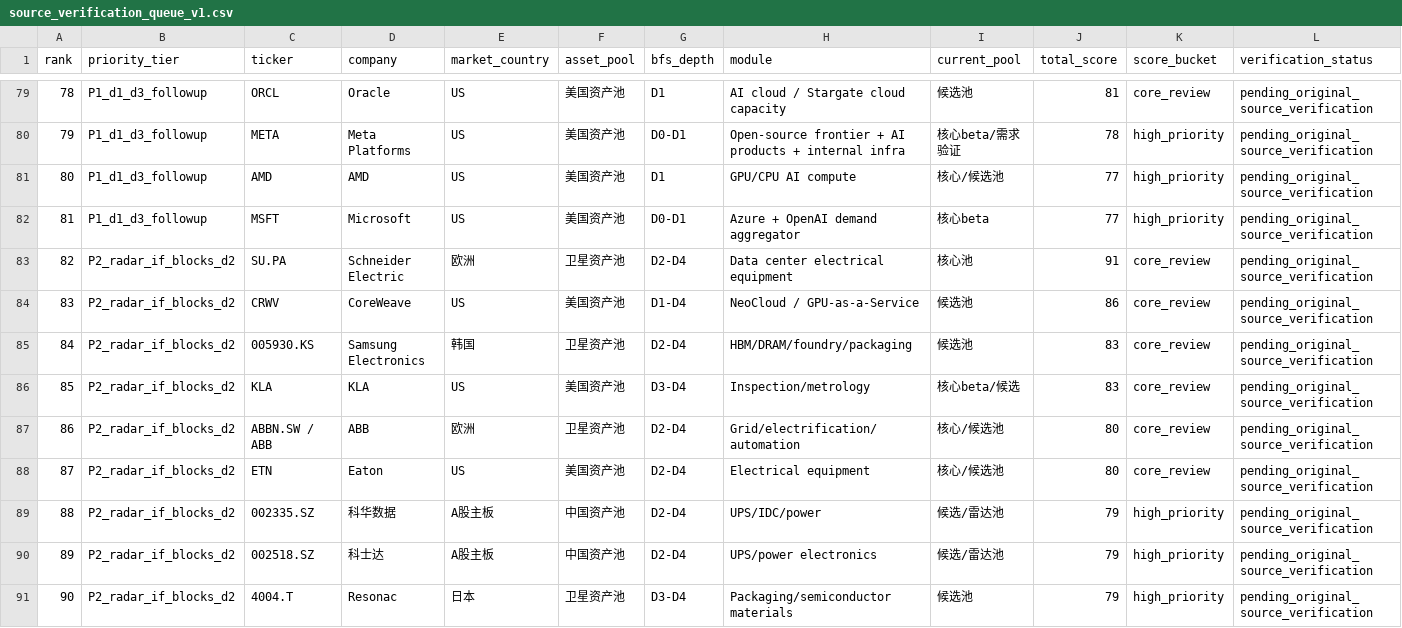
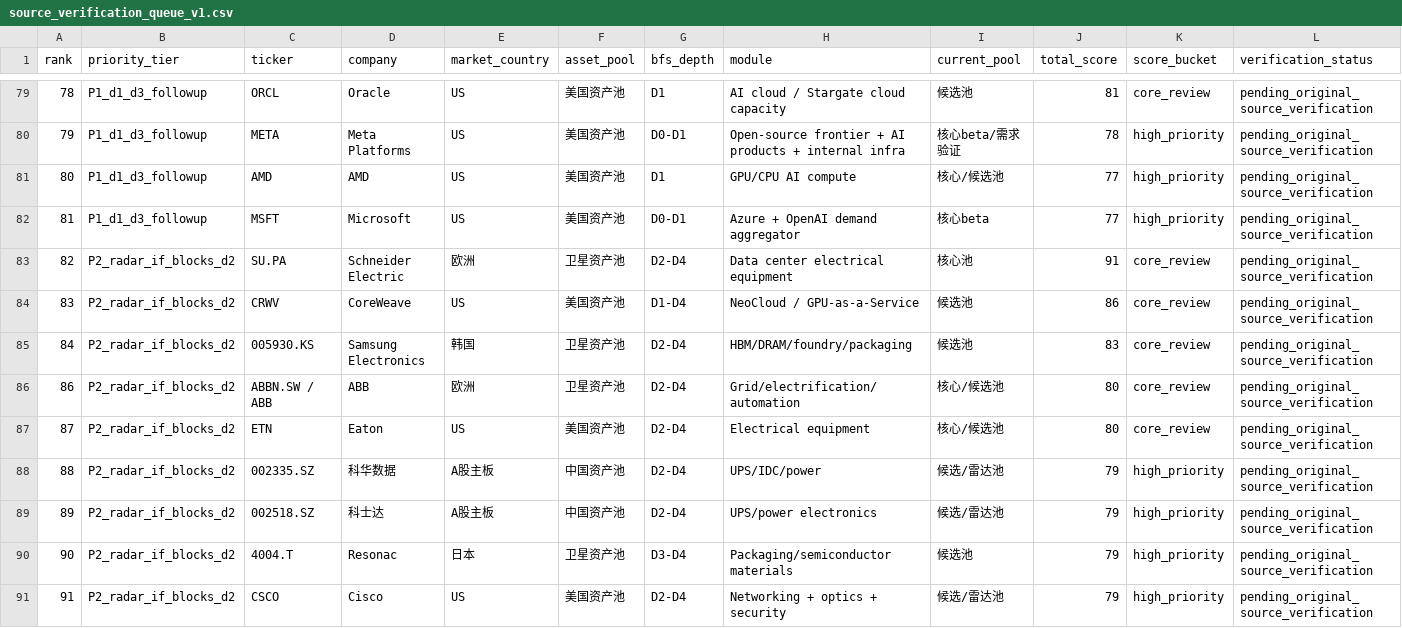
Before and after one commit to hzy-hits/QuantStack, a CSV file: ai_infra/reports/source_verification_queue_v1.csv, drawn as a sheet; only a part is shown, gaps mark what is left out; the shorter side is filled out with more unchanged rows; rows hold the shown columns only; the diff names each change by its address in the sheet, - before the commit and + after, or states it on an @@ line.

```diff
--- a/ai_infra/reports/source_verification_queue_v1.csv
+++ b/ai_infra/reports/source_verification_queue_v1.csv
-row 86: 85 | P2_radar_if_blocks_d2 | KLA | KLA | US | 美国资产池 | D3-D4 | Inspection/metrology | 核心beta/候选 | 83 | core_review | pending_original_source_verification
```
Also changed, not shown: 3 other files.
